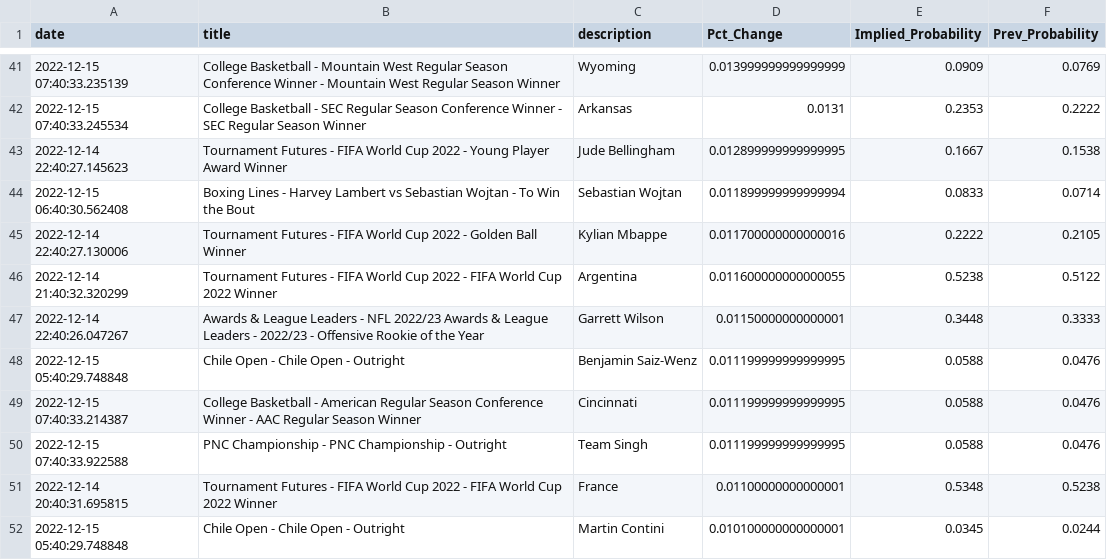
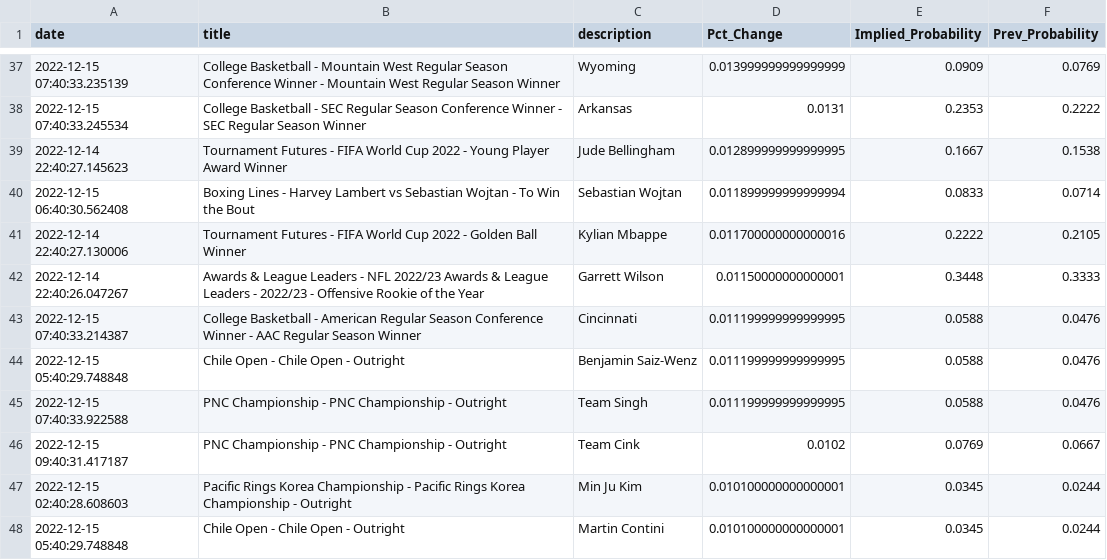
Before and after one commit to aaroncolesmith/bovada_data, a CSV file: bovada_scatter.csv, drawn as a sheet; only a part is shown, gaps mark what is left out; the diff covers the shown part only.

```diff
--- a/bovada_scatter.csv
+++ b/bovada_scatter.csv
@@ -45,8 +41,8 @@ date,title,description,Pct_Change,Implied_Probability,Prev_Probability
 2022-12-14 22:40:27.130006,Tournament Futures - FIFA World Cup 2022 - Golden Ball Winner,Kylian Mbappe,0.011700000000000016,0.2222,0.2105
-2022-12-14 21:40:32.320299,Tournament Futures - FIFA World Cup 2022 - FIFA World Cup 2022 Winner,Argentina,0.011600000000000055,0.5238,0.5122
 2022-12-14 22:40:26.047267,Awards & League Leaders - NFL 2022/23 Awards & League Leaders - 2022/23 - Offensive Rookie of the Year,Garrett Wilson,0.01150000000000001,0.3448,0.3333
+2022-12-15 07:40:33.214387,College Basketball - American Regular Season Conference Winner - AAC Regular Season Winner,Cincinnati,0.011199999999999995,0.0588,0.0476
 2022-12-15 05:40:29.748848,Chile Open - Chile Open  - Outright,Benjamin Saiz-Wenz,0.011199999999999995,0.0588,0.0476
-2022-12-15 07:40:33.214387,College Basketball - American Regular Season Conference Winner - AAC Regular Season Winner,Cincinnati,0.011199999999999995,0.0588,0.0476
 2022-12-15 07:40:33.922588,PNC Championship - PNC Championship - Outright,Team Singh,0.011199999999999995,0.0588,0.0476
-2022-12-14 20:40:31.695815,Tournament Futures - FIFA World Cup 2022 - FIFA World Cup 2022 Winner,France,0.01100000000000001,0.5348,0.5238
+2022-12-15 09:40:31.417187,PNC Championship - PNC Championship - Outright,Team Cink,0.0102,0.0769,0.0667
+2022-12-15 02:40:28.608603,Pacific Rings Korea Championship - Pacific Rings Korea Championship - Outright,Min Ju Kim,0.010100000000000001,0.0345,0.0244
 2022-12-15 05:40:29.748848,Chile Open - Chile Open  - Outright,Martin Contini,0.010100000000000001,0.0345,0.0244
```
Also changed, not shown: 5 added rows, 12 removed rows and 4 moved rows elsewhere in this file, 1 other file.
